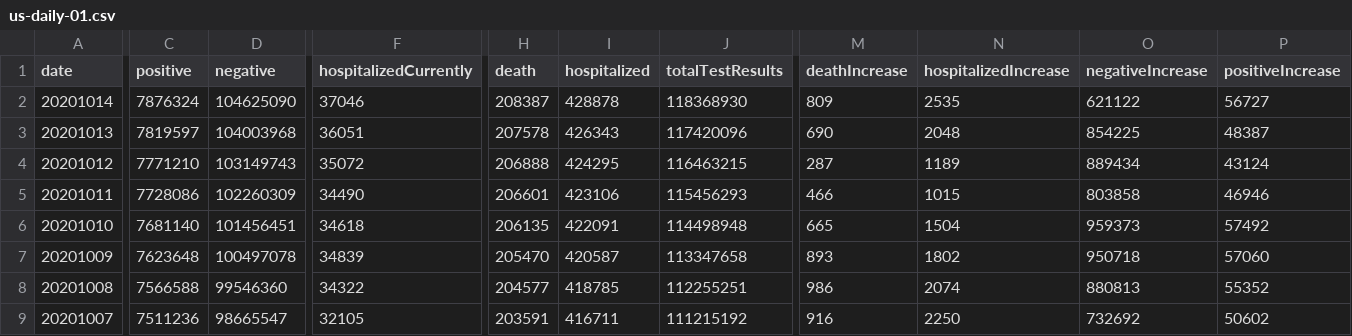
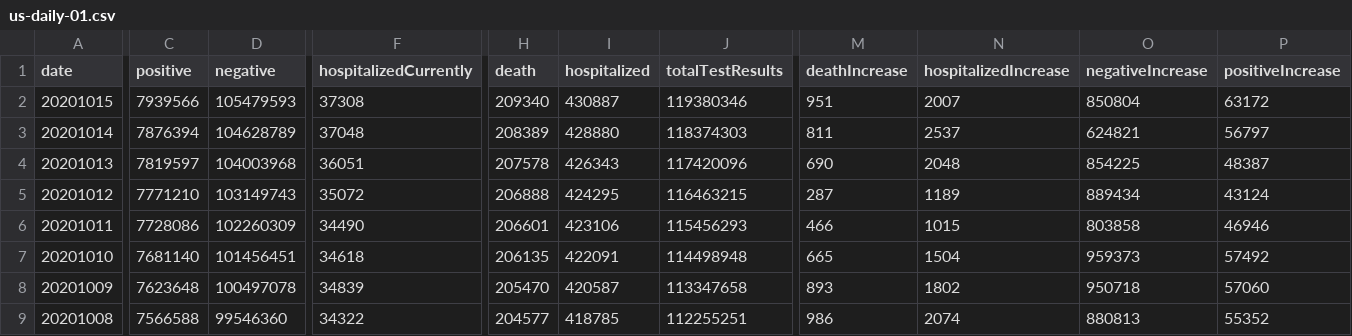
Before and after one commit to danap/ajqvue-covid19-tracking-db, a CSV file: data/us-daily/us-daily-01.csv, drawn as a sheet; only a part is shown, gaps mark what is left out; the shorter side is filled out with more unchanged rows; addresses are those after the commit; rows hold the shown columns only; the diff covers the shown part only; the diff names each change by its address in the sheet, - before the commit and + after, or states it on an @@ line.

```diff
--- a/data/us-daily/us-daily-01.csv
+++ b/data/us-daily/us-daily-01.csv
+row 2: 20201015 | 7939566 | 105479593 | 37308 | 209340 | 430887 | 119380346 | 951 | 2007 | 850804 | 63172
-C3 (positive): 7876324
+C3 (positive): 7876394
-D3 (negative): 104625090
+D3 (negative): 104628789
-F3 (hospitalizedCurrently): 37046
+F3 (hospitalizedCurrently): 37048
-H3 (death): 208387
+H3 (death): 208389
-I3 (hospitalized): 428878
+I3 (hospitalized): 428880
-J3 (totalTestResults): 118368930
+J3 (totalTestResults): 118374303
-M3 (deathIncrease): 809
+M3 (deathIncrease): 811
-N3 (hospitalizedIncrease): 2535
+N3 (hospitalizedIncrease): 2537
-O3 (negativeIncrease): 621122
+O3 (negativeIncrease): 624821
-P3 (positiveIncrease): 56727
+P3 (positiveIncrease): 56797
```
Also changed, not shown: 1 edited cell elsewhere in this file, data/us-daily/us-daily.csv, 3 other files.
